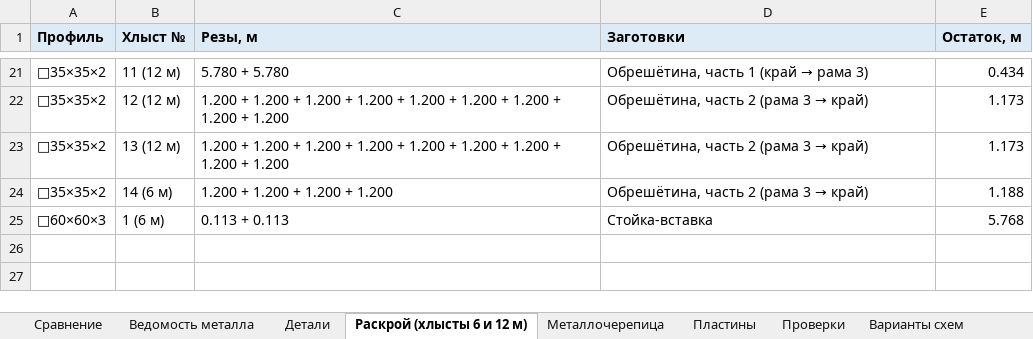
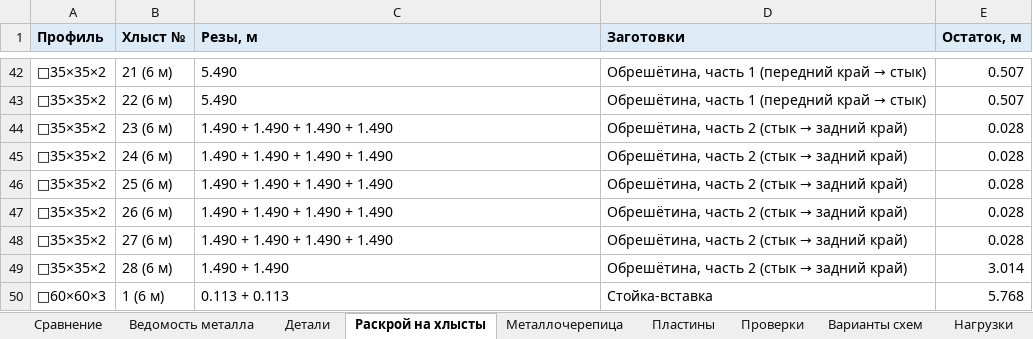
Before and after one commit to amazon-ua/drop_it, an Excel workbook: output/smeta_optimized.xlsx, sheet Раскрой на хлысты, drawn as a sheet; only a part is shown, gaps mark what is left out; values as stored, in another font and other column widths than the file's, no borders; addresses are those after the commit; the diff covers the shown part only; the diff names each change by its address in the sheet, - before the commit and + after, or states it on an @@ line.

```diff
--- a/output/smeta_optimized.xlsx (sheet Раскрой на хлысты)
+++ b/output/smeta_optimized.xlsx (sheet Раскрой на хлысты)
-sheet tab: Раскрой (хлысты 6 и 12 м)
+sheet tab: Раскрой на хлысты
-B42 (Хлыст №): 11 (12 м)
+B42 (Хлыст №): 21 (6 м)
-C42 (Резы, м): 5.780 + 5.780
+C42 (Резы, м): 5.490
@@ D42 (Заготовки): Обрешётина, часть 1 (край → рама 3) → Обрешётина, часть 1 (передний край → стык) @@
-E42 (Остаток, м): 0.434
+E42 (Остаток, м): 0.507
-B43 (Хлыст №): 12 (12 м)
+B43 (Хлыст №): 22 (6 м)
-C43 (Резы, м): 1.200 + 1.200 + 1.200 + 1.200 + 1.200 + 1.200 + 1.200 + 1.200 + 1.200
+C43 (Резы, м): 5.490
@@ D43 (Заготовки): Обрешётина, часть 2 (рама 3 → край) → Обрешётина, часть 1 (передний край → стык) @@
-E43 (Остаток, м): 1.173
+E43 (Остаток, м): 0.507
-B44 (Хлыст №): 13 (12 м)
+B44 (Хлыст №): 23 (6 м)
-C44 (Резы, м): 1.200 + 1.200 + 1.200 + 1.200 + 1.200 + 1.200 + 1.200 + 1.200 + 1.200
+C44 (Резы, м): 1.490 + 1.490 + 1.490 + 1.490
@@ D44:D45 (Заготовки): Обрешётина, часть 2 (рама 3 → край) → Обрешётина, часть 2 (стык → задний край) @@
-E44 (Остаток, м): 1.173
+E44 (Остаток, м): 0.028
-B45 (Хлыст №): 14 (6 м)
+B45 (Хлыст №): 24 (6 м)
-C45 (Резы, м): 1.200 + 1.200 + 1.200 + 1.200
+C45 (Резы, м): 1.490 + 1.490 + 1.490 + 1.490
-E45 (Остаток, м): 1.188
+E45 (Остаток, м): 0.028
+row 46: □35×35×2 | 25 (6 м) | 1.490 + 1.490 + 1.490 + 1.490 | Обрешётина, часть 2 (стык → задний край) | 0.028
+row 47: □35×35×2 | 26 (6 м) | 1.490 + 1.490 + 1.490 + 1.490 | Обрешётина, часть 2 (стык → задний край) | 0.028
+row 48: □35×35×2 | 27 (6 м) | 1.490 + 1.490 + 1.490 + 1.490 | Обрешётина, часть 2 (стык → задний край) | 0.028
+row 49: □35×35×2 | 28 (6 м) | 1.490 + 1.490 | Обрешётина, часть 2 (стык → задний край) | 3.014
```
Also changed, not shown: 21 added rows and 70 edited cells elsewhere in this sheet, sheet Детали, sheet Сравнение, sheet Ведомость металла, 16 other files.
